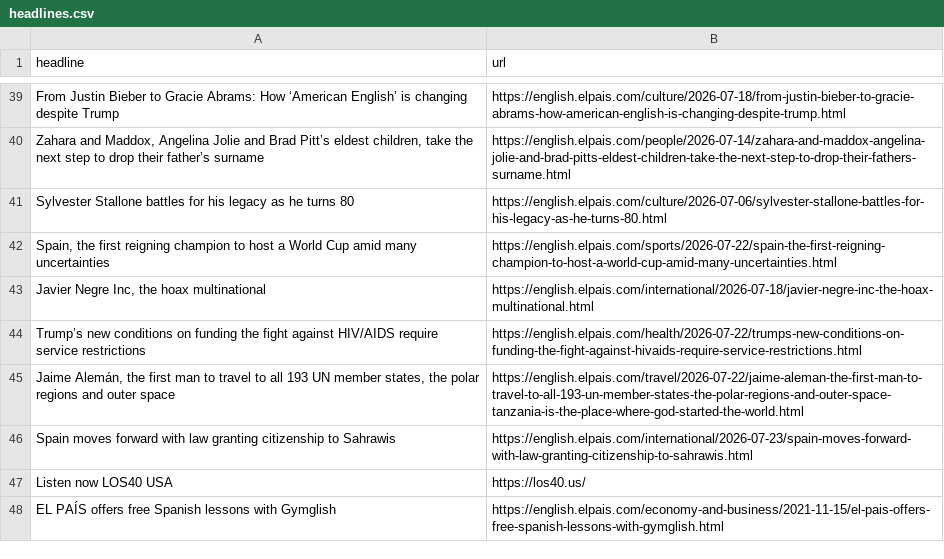
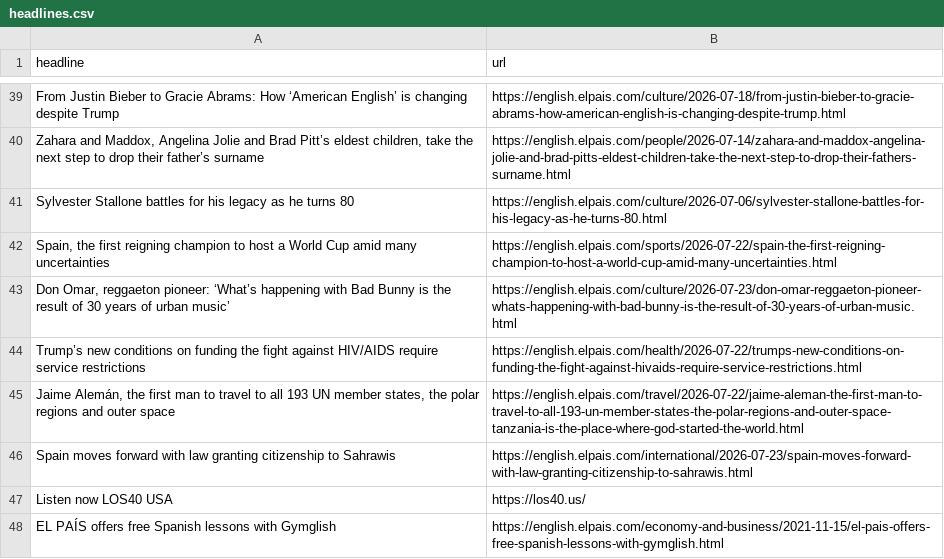
Before and after one commit to jam9501/el-pais-autoscraper, a CSV file: headlines.csv, drawn as a sheet; only a part is shown, gaps mark what is left out.

```diff
--- a/headlines.csv
+++ b/headlines.csv
@@ -42,3 +42,3 @@ Sylvester Stallone battles for his legacy as he turns 80,https://english.elpais.
 "Spain, the first reigning champion to host a World Cup amid many uncertainties",https://english.elpais.com/sports/2026-07-22/spain-the-first-reigning-champion-to-host-a-world-cup-amid-many-uncertainties.html
-"Javier Negre Inc, the hoax multinational ",https://english.elpais.com/international/2026-07-18/javier-negre-inc-the-hoax-multinational.html
+"Don Omar, reggaeton pioneer: ‘What’s happening with Bad Bunny is the result of 30 years of urban music’",https://english.elpais.com/culture/2026-07-23/don-omar-reggaeton-pioneer-whats-happening-with-bad-bunny-is-the-result-of-30-years-of-urban-music.html
 Trump’s new conditions on funding the fight against HIV/AIDS require service restrictions,https://english.elpais.com/health/2026-07-22/trumps-new-conditions-on-funding-the-fight-against-hivaids-require-service-restrictions.html
```
